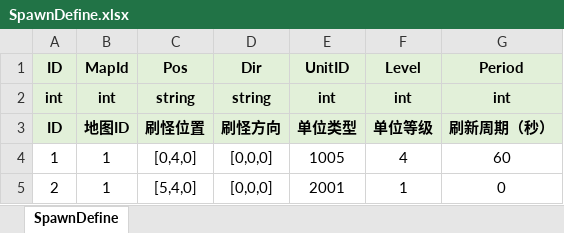
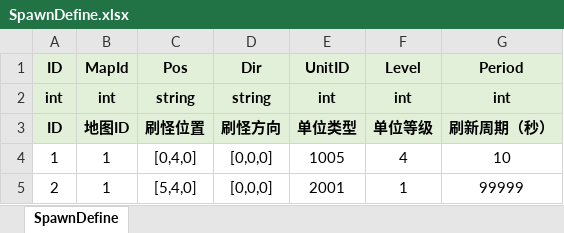
Before and after one commit to fuyouawa/MMORPG, an Excel workbook: SERVER/Common/Data/excel/SpawnDefine.xlsx, sheet SpawnDefine, drawn as a sheet; values as stored, in another font and other column widths than the file's, no borders; the diff names each change by its address in the sheet, - before the commit and + after, or states it on an @@ line.

```diff
--- a/SERVER/Common/Data/excel/SpawnDefine.xlsx (sheet SpawnDefine)
+++ b/SERVER/Common/Data/excel/SpawnDefine.xlsx (sheet SpawnDefine)
-G4 (Period): 60
+G4 (Period): 10
-G5 (Period): 0
+G5 (Period): 99999
```
Also changed, not shown: 15 other files.
